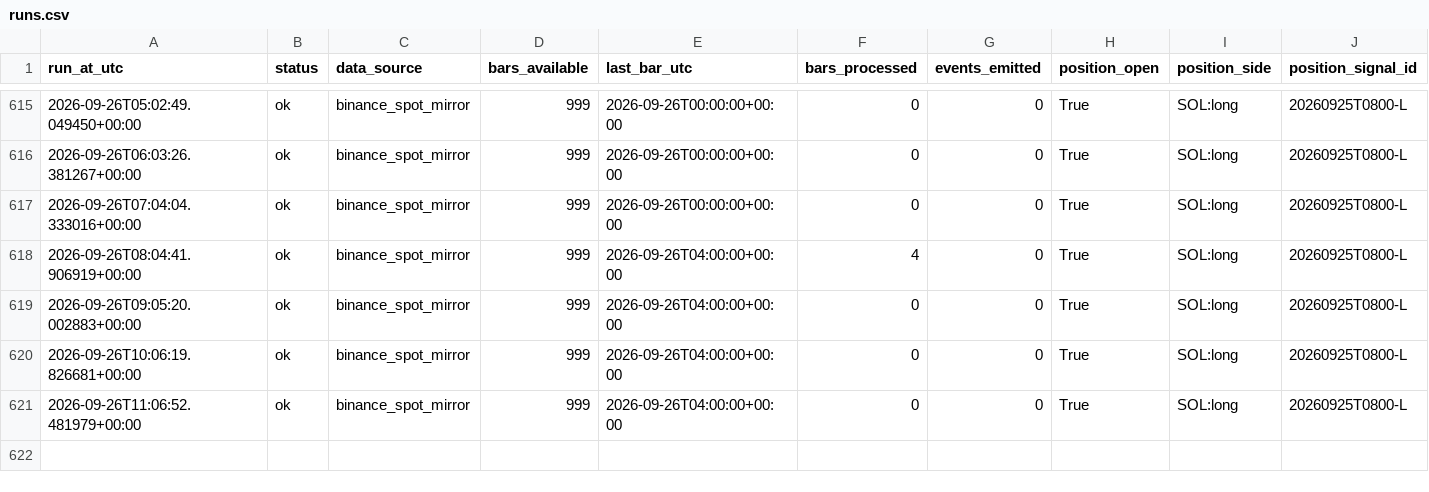
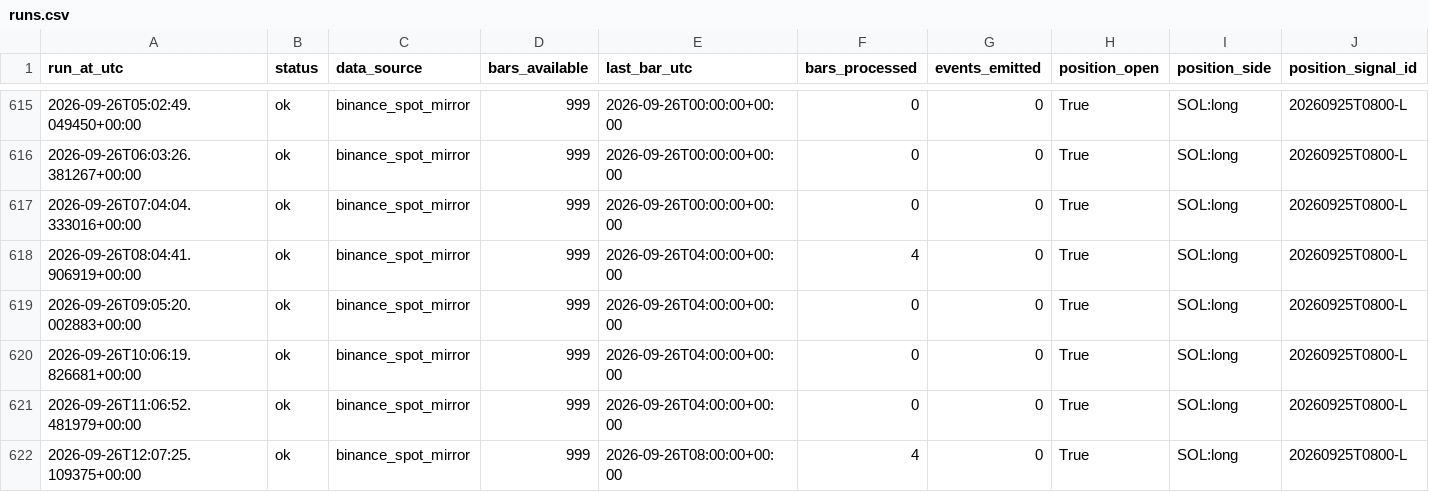
Before and after one commit to daijobudesu69/Crypto-MEX, a CSV file: state/runs.csv, drawn as a sheet; only a part is shown, gaps mark what is left out; rows hold the shown columns only; the diff names each change by its address in the sheet, - before the commit and + after, or states it on an @@ line.

```diff
--- a/state/runs.csv
+++ b/state/runs.csv
+row 622: 2026-09-26T12:07:25.109375+00:00 | ok | binance_spot_mirror | 999 | 2026-09-26T08:00:00+00:00 | 4 | 0 | True | SOL:long | 20260925T0800-L
```
Also changed, not shown: 1 other file.
